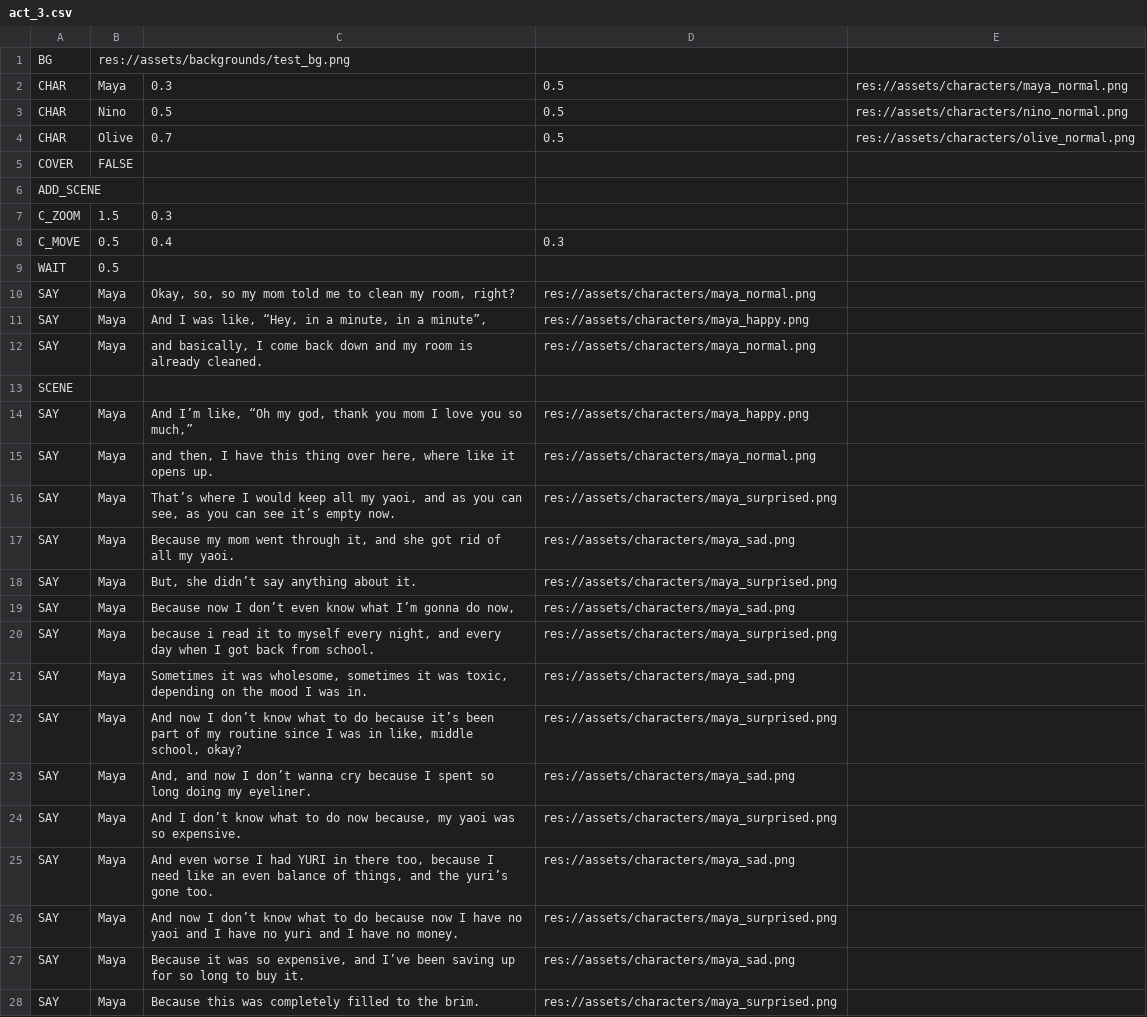
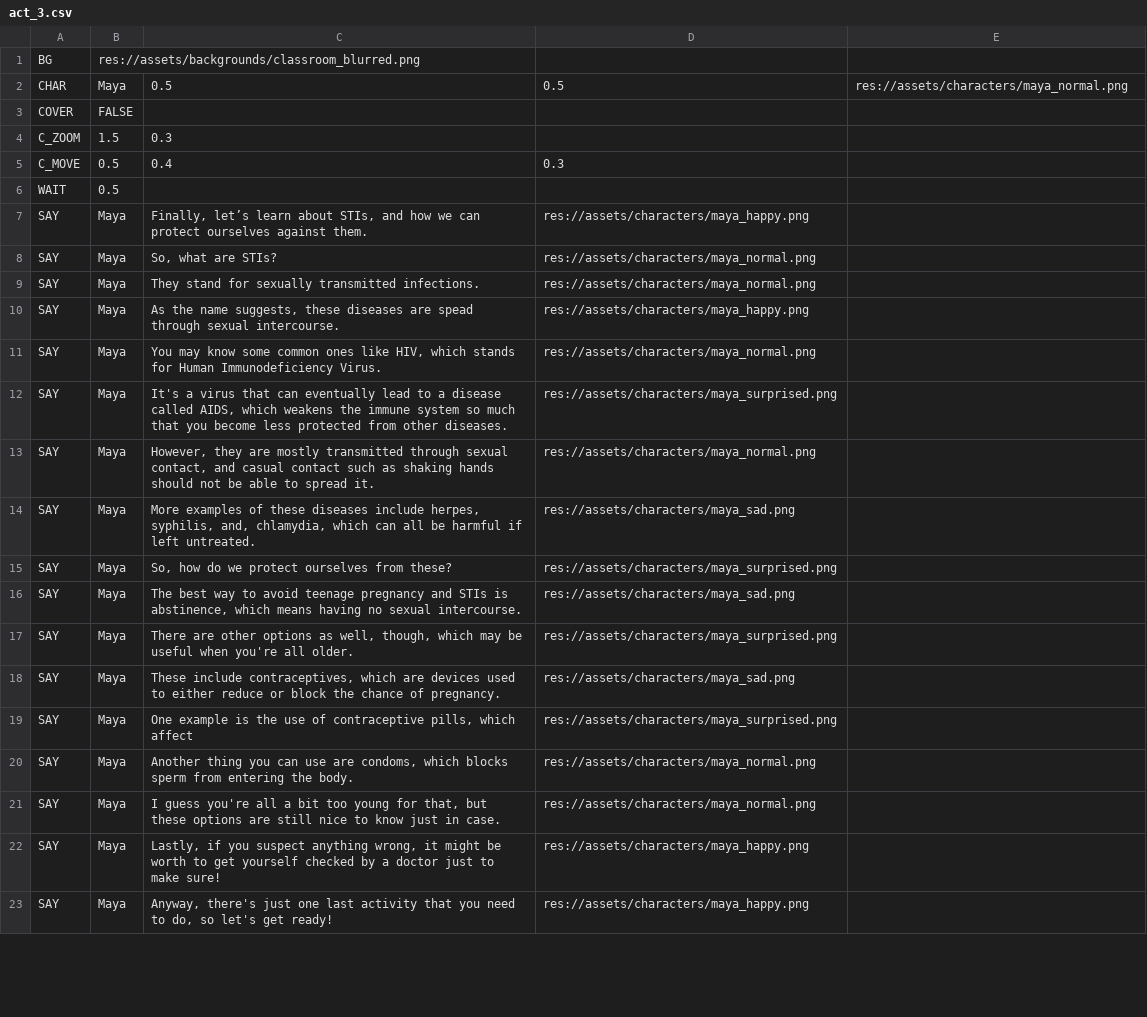
Before and after one commit to SaturdayMilkshake/pesticide-game, a CSV file: dialogue/act_3.csv, drawn as a sheet; only a part is shown; the diff covers the shown part only.

```diff
--- a/dialogue/act_3.csv
+++ b/dialogue/act_3.csv
@@ -1,7 +1,4 @@
-BG,res://assets/backgrounds/test_bg.png,,,
-CHAR,Maya,0.3,0.5,res://assets/characters/maya_normal.png
-CHAR,Nino,0.5,0.5,res://assets/characters/nino_normal.png
-CHAR,Olive,0.7,0.5,res://assets/characters/olive_normal.png
+BG,res://assets/backgrounds/classroom_blurred.png,,,
+CHAR,Maya,0.5,0.5,res://assets/characters/maya_normal.png
 COVER,FALSE,,,
-ADD_SCENE,,,,
 C_ZOOM,1.5,0.3,,
@@ -9,20 +6,18 @@ C_MOVE,0.5,0.4,0.3,
 WAIT,0.5,,,
-SAY,Maya,"Okay, so, so my mom told me to clean my room, right?",res://assets/characters/maya_normal.png,
-SAY,Maya,"And I was like, “Hey, in a minute, in a minute”,",res://assets/characters/maya_happy.png,
-SAY,Maya,"and basically, I come back down and my room is already cleaned.",res://assets/characters/maya_normal.png,
-SCENE,,,,
-SAY,Maya,"And I’m like, “Oh my god, thank you mom I love you so much,”",res://assets/characters/maya_happy.png,
-SAY,Maya,"and then, I have this thing over here, where like it opens up.",res://assets/characters/maya_normal.png,
-SAY,Maya,"That’s where I would keep all my yaoi, and as you can see, as you can see it’s empty now.",res://assets/characters/maya_surprised.png,
-SAY,Maya,"Because my mom went through it, and she got rid of all my yaoi.",res://assets/characters/maya_sad.png,
-SAY,Maya,"But, she didn’t say anything about it.",res://assets/characters/maya_surprised.png,
-SAY,Maya,"Because now I don’t even know what I’m gonna do now,",res://assets/characters/maya_sad.png,
-SAY,Maya,"because i read it to myself every night, and every day when I got back from school.",res://assets/characters/maya_surprised.png,
-SAY,Maya,"Sometimes it was wholesome, sometimes it was toxic, depending on the mood I was in.",res://assets/characters/maya_sad.png,
-SAY,Maya,"And now I don’t know what to do because it’s been part of my routine since I was in like, middle school, okay?",res://assets/characters/maya_surprised.png,
-SAY,Maya,"And, and now I don’t wanna cry because I spent so long doing my eyeliner.",res://assets/characters/maya_sad.png,
-SAY,Maya,"And I don’t know what to do now because, my yaoi was so expensive.",res://assets/characters/maya_surprised.png,
-SAY,Maya,"And even worse I had YURI in there too, because I need like an even balance of things, and the yuri’s gone too.",res://assets/characters/maya_sad.png,
-SAY,Maya,And now I don’t know what to do because now I have no yaoi and I have no yuri and I have no money.,res://assets/characters/maya_surprised.png,
-SAY,Maya,"Because it was so expensive, and I’ve been saving up for so long to buy it.",res://assets/characters/maya_sad.png,
-SAY,Maya,Because this was completely filled to the brim.,res://assets/characters/maya_surprised.png,
+SAY,Maya,"Finally, let’s learn about STIs, and how we can protect ourselves against them.",res://assets/characters/maya_happy.png,
+SAY,Maya,"So, what are STIs?",res://assets/characters/maya_normal.png,
+SAY,Maya,They stand for sexually transmitted infections.,res://assets/characters/maya_normal.png,
+SAY,Maya,"As the name suggests, these diseases are spead through sexual intercourse.",res://assets/characters/maya_happy.png,
+SAY,Maya,"You may know some common ones like HIV, which stands for Human Immunodeficiency Virus.",res://assets/characters/maya_normal.png,
+SAY,Maya,"It's a virus that can eventually lead to a disease called AIDS, which weakens the immune system so much that you become less protected from other diseases.",res://assets/characters/maya_surprised.png,
+SAY,Maya,"However, they are mostly transmitted through sexual contact, and casual contact such as shaking hands should not be able to spread it.",res://assets/characters/maya_normal.png,
+SAY,Maya,"More examples of these diseases include herpes, syphilis, and, chlamydia, which can all be harmful if left untreated.",res://assets/characters/maya_sad.png,
+SAY,Maya,"So, how do we protect ourselves from these?",res://assets/characters/maya_surprised.png,
+SAY,Maya,"The best way to avoid teenage pregnancy and STIs is abstinence, which means having no sexual intercourse.",res://assets/characters/maya_sad.png,
+SAY,Maya,"There are other options as well, though, which may be useful when you're all older.",res://assets/characters/maya_surprised.png,
+SAY,Maya,"These include contraceptives, which are devices used to either reduce or block the chance of pregnancy.",res://assets/characters/maya_sad.png,
+SAY,Maya,"One example is the use of contraceptive pills, which affect ",res://assets/characters/maya_surprised.png,
+SAY,Maya,"Another thing you can use are condoms, which blocks sperm from entering the body.",res://assets/characters/maya_normal.png,
+SAY,Maya,"I guess you're all a bit too young for that, but these options are still nice to know just in case.",res://assets/characters/maya_normal.png,
+SAY,Maya,"Lastly, if you suspect anything wrong, it might be worth to get yourself checked by a doctor just to make sure!",res://assets/characters/maya_happy.png,
+SAY,Maya,"Anyway, there's just one last activity that you need to do, so let's get ready!",res://assets/characters/maya_happy.png,
```
Also changed, not shown: 1 added row and 4 removed rows elsewhere in this file, dialogue/act_1.csv, dialogue/act_2.csv, 37 other files.
